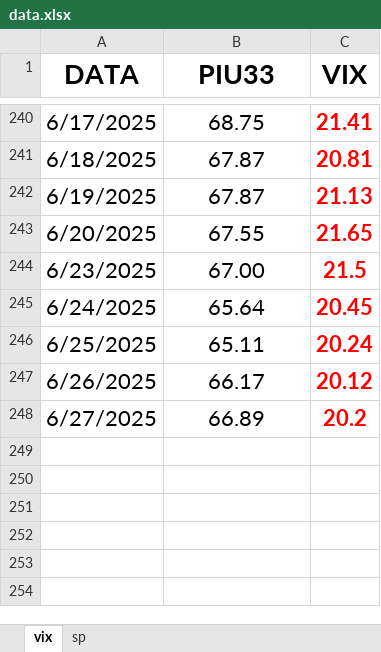
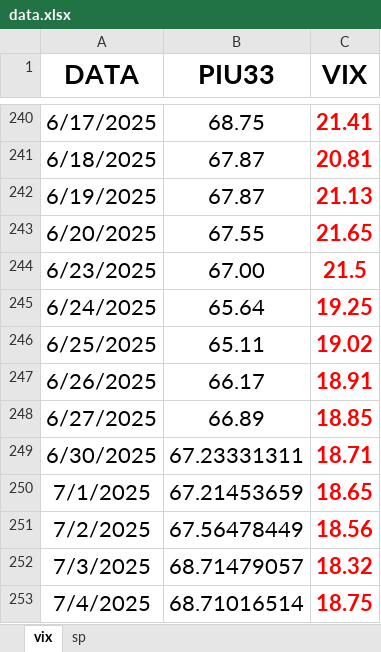
Before and after one commit to Piu33/monitoraggio, an Excel workbook: files/data.xlsx, sheet vix, drawn as a sheet; only a part is shown, gaps mark what is left out; values as stored, in another font and other column widths than the file's, no borders; the diff names each change by its address in the sheet, - before the commit and + after, or states it on an @@ line.

Commit message:
Update data.xlsx
ginuzzu

```diff
--- a/files/data.xlsx (sheet vix)
+++ b/files/data.xlsx (sheet vix)
-C245 (VIX): 20.45
+C245 (VIX): 19.25
-C246 (VIX): 20.24
+C246 (VIX): 19.02
-C247 (VIX): 20.12
+C247 (VIX): 18.91
-C248 (VIX): 20.2
+C248 (VIX): 18.85
+row 249: 6/30/2025 | 67.23331311 | 18.71
+row 250: 7/1/2025 | 67.21453659 | 18.65
+row 251: 7/2/2025 | 67.56478449 | 18.56
+row 252: 7/3/2025 | 68.71479057 | 18.32
+row 253: 7/4/2025 | 68.71016514 | 18.75
```
Also changed, not shown: sheet sp.
